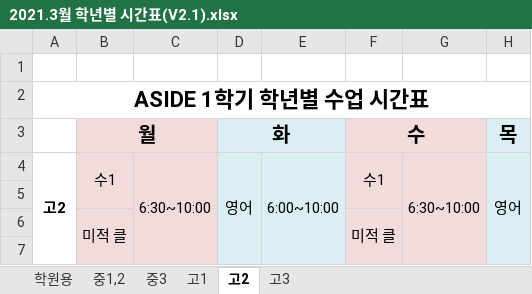
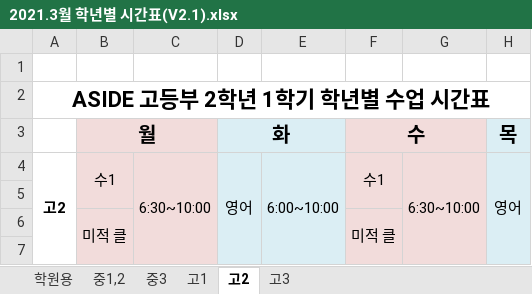
Before and after one commit to SuePark0202/aside, an Excel workbook: 2021.3월 학년별 시간표(V2.1).xlsx, sheet 고2, drawn as a sheet; only a part is shown; values as stored, in another font and other column widths than the file's, no borders; charts and pictures not drawn; the diff names each change by its address in the sheet, - before the commit and + after, or states it on an @@ line.

```diff
--- a/2021.3월 학년별 시간표(V2.1).xlsx (sheet 고2)
+++ b/2021.3월 학년별 시간표(V2.1).xlsx (sheet 고2)
-A2: ASIDE 1학기 학년별 수업 시간표
+A2: ASIDE 고등부 2학년 1학기 학년별 수업 시간표
```
Also changed, not shown: sheet 중1,2, sheet 중3, sheet 고3.
